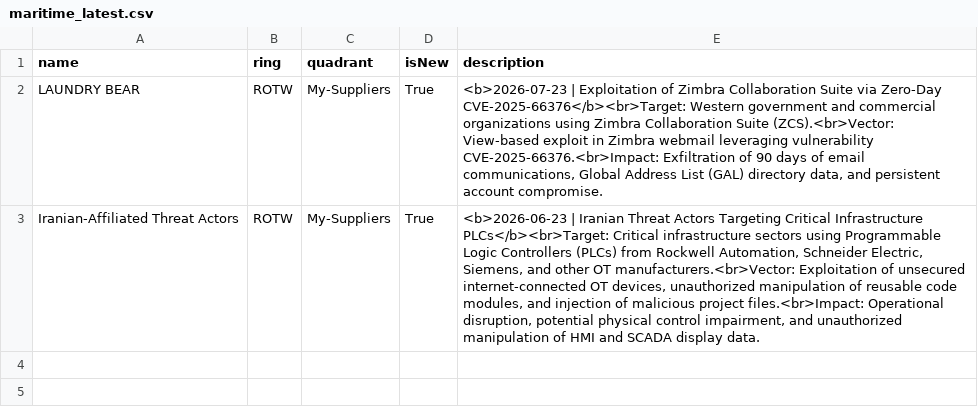
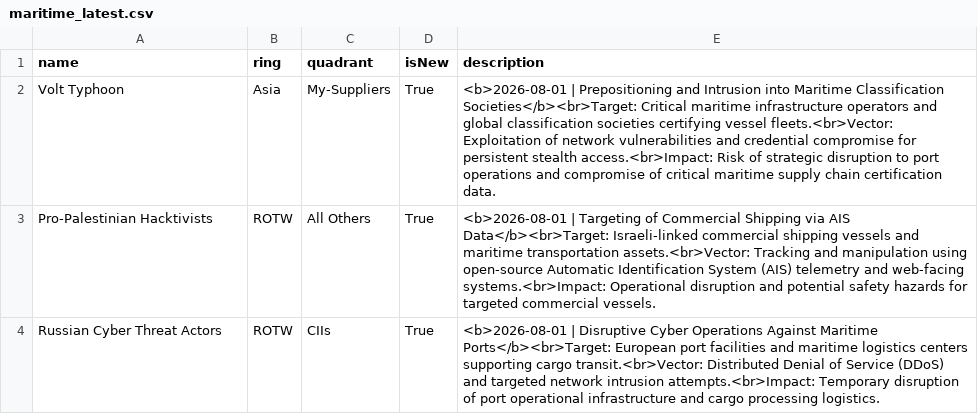
Before and after one commit to cw-l/threat-radar, a CSV file: data/maritime_latest.csv, drawn as a sheet; removed rows and columns are numbered as before the commit, all else as after; the diff names each change by its address in the sheet, - before the commit and + after, or states it on an @@ line.

```diff
--- a/data/maritime_latest.csv
+++ b/data/maritime_latest.csv
-row 2: LAUNDRY BEAR | ROTW | My-Suppliers | True | <b>2026-07-23 | Exploitation of Zimbra Collaboration Suite via Zero-Day CVE-2025-66376</b><br>Target: Western government and commercial organizations using Zimbra Collaboration Suite (ZCS).<br>Vector: View-based exploit in Zimbra webmail leveraging vulnerability CVE-2025-66376.<br>Impact: Exfiltration of 90 days of email communications, Global Address List (GAL) directory data, and persistent account compromise.
+row 2: Volt Typhoon | Asia | My-Suppliers | True | <b>2026-08-01 | Prepositioning and Intrusion into Maritime Classification Societies</b><br>Target: Critical maritime infrastructure operators and global classification societies certifying vessel fleets.<br>Vector: Exploitation of network vulnerabilities and credential compromise for persistent stealth access.<br>Impact: Risk of strategic disruption to port operations and compromise of critical maritime supply chain certification data.
-A3 (name): Iranian-Affiliated Threat Actors
+A3 (name): Pro-Palestinian Hacktivists
-C3 (quadrant): My-Suppliers
+C3 (quadrant): All Others
-E3 (description): <b>2026-06-23 | Iranian Threat Actors Targeting Critical Infrastructure PLCs</b><br>Target: Critical infrastructure sectors using Programmable Logic Controllers (PLCs) from Rockwell Automation, Schneider Electric, Siemens, and other OT manufacturers.<br>Vector: Exploitation of unsecured internet-connected OT devices, unauthorized manipulation of reusable code modules, and injection of malicious project files.<br>Impact: Operational disruption, potential physical control impairment, and unauthorized manipulation of HMI and SCADA display data.
+E3 (description): <b>2026-08-01 | Targeting of Commercial Shipping via AIS Data</b><br>Target: Israeli-linked commercial shipping vessels and maritime transportation assets.<br>Vector: Tracking and manipulation using open-source Automatic Identification System (AIS) telemetry and web-facing systems.<br>Impact: Operational disruption and potential safety hazards for targeted commercial vessels.
+row 4: Russian Cyber Threat Actors | ROTW | CIIs | True | <b>2026-08-01 | Disruptive Cyber Operations Against Maritime Ports</b><br>Target: European port facilities and maritime logistics centers supporting cargo transit.<br>Vector: Distributed Denial of Service (DDoS) and targeted network intrusion attempts.<br>Impact: Temporary disruption of port operational infrastructure and cargo processing logistics.
```
